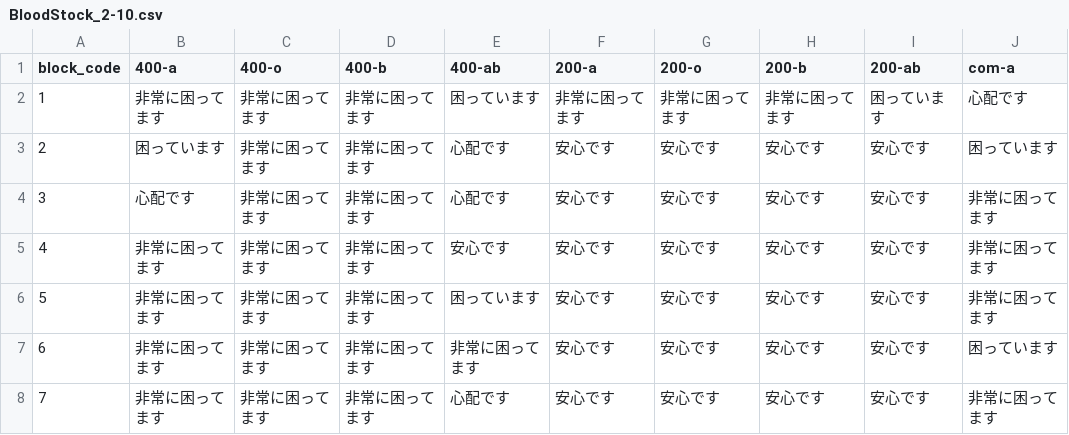
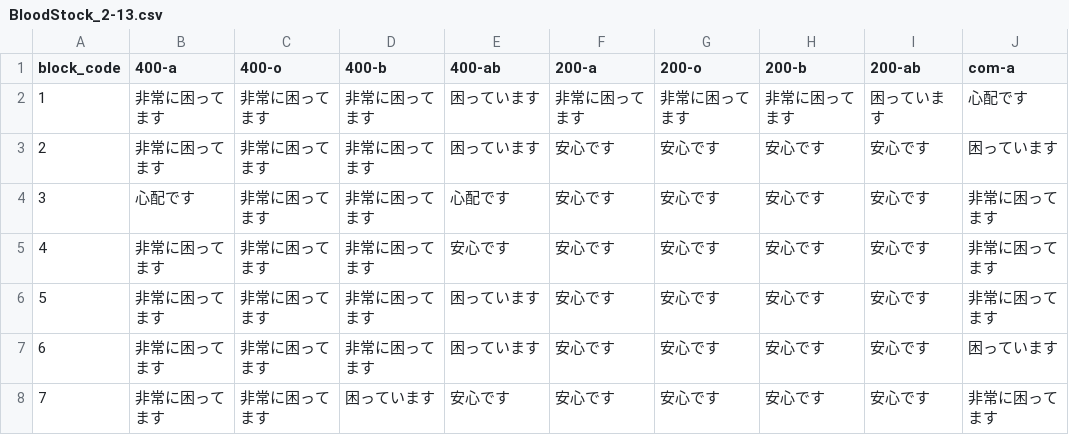
Before and after one commit to 5522079/kenketsu-navi, a CSV file: data/BloodStock_2-13.csv (was data/BloodStock_2-10.csv), drawn as a sheet; only a part is shown; the diff names each change by its address in the sheet, - before the commit and + after, or states it on an @@ line.

```diff
--- a/data/BloodStock_2-10.csv
+++ b/data/BloodStock_2-13.csv
-B3 (400-a): 困っています
+B3 (400-a): 非常に困ってます
-E3 (400-ab): 心配です
+E3 (400-ab): 困っています
-E7 (400-ab): 非常に困ってます
+E7 (400-ab): 困っています
-D8 (400-b): 非常に困ってます
+D8 (400-b): 困っています
-E8 (400-ab): 心配です
+E8 (400-ab): 安心です
```
